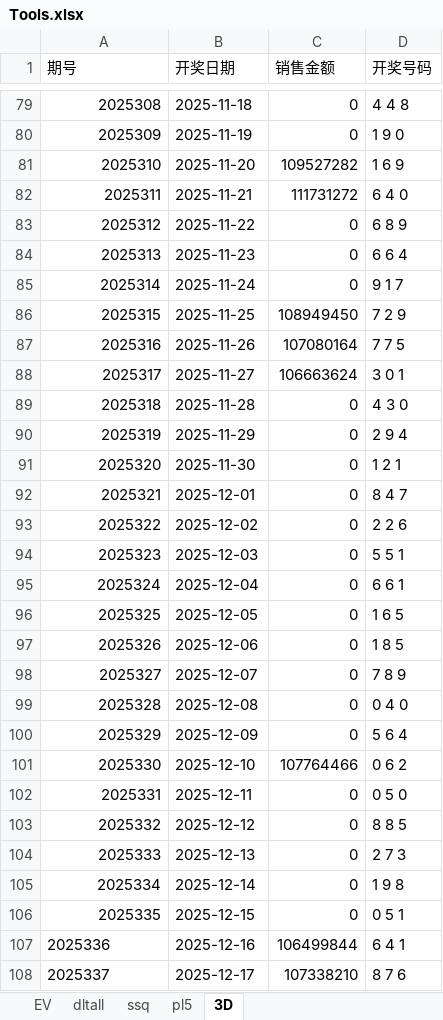
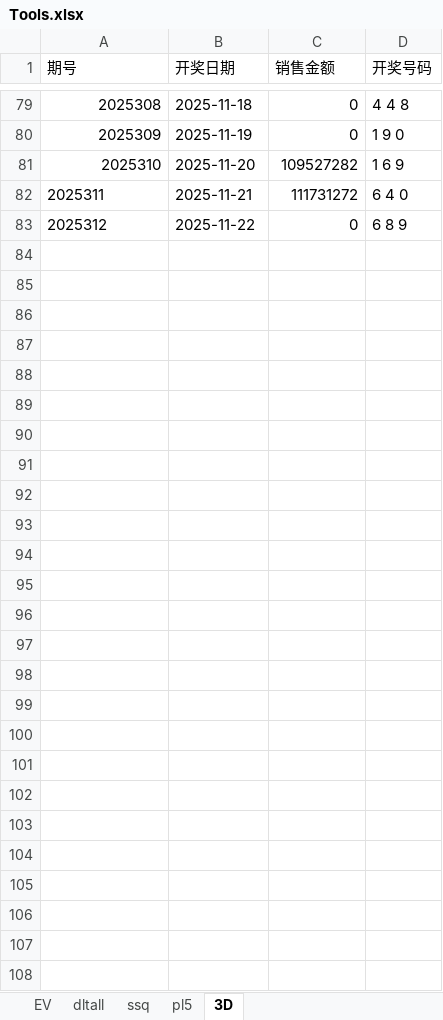
Before and after one commit to cloudplains/jnsj, an Excel workbook: Tools.xlsx, sheet 3D, drawn as a sheet; only a part is shown, gaps mark what is left out; values as stored, in another font and other column widths than the file's, no borders; the diff names each change by its address in the sheet, - before the commit and + after, or states it on an @@ line.

```diff
--- a/Tools.xlsx (sheet 3D)
+++ b/Tools.xlsx (sheet 3D)
-A82:A83 alignment: right
+A82:A83 alignment: left
-row 84: 2025313 | 2025-11-23 | 0 | 6 6 4
-row 85: 2025314 | 2025-11-24 | 0 | 9 1 7
-row 86: 2025315 | 2025-11-25 | 108949450 | 7 2 9
-row 87: 2025316 | 2025-11-26 | 107080164 | 7 7 5
-row 88: 2025317 | 2025-11-27 | 106663624 | 3 0 1
-row 89: 2025318 | 2025-11-28 | 0 | 4 3 0
-row 90: 2025319 | 2025-11-29 | 0 | 2 9 4
-row 91: 2025320 | 2025-11-30 | 0 | 1 2 1
-row 92: 2025321 | 2025-12-01 | 0 | 8 4 7
-row 93: 2025322 | 2025-12-02 | 0 | 2 2 6
-row 94: 2025323 | 2025-12-03 | 0 | 5 5 1
-row 95: 2025324 | 2025-12-04 | 0 | 6 6 1
-row 96: 2025325 | 2025-12-05 | 0 | 1 6 5
-row 97: 2025326 | 2025-12-06 | 0 | 1 8 5
-row 98: 2025327 | 2025-12-07 | 0 | 7 8 9
-row 99: 2025328 | 2025-12-08 | 0 | 0 4 0
-row 100: 2025329 | 2025-12-09 | 0 | 5 6 4
-row 101: 2025330 | 2025-12-10 | 107764466 | 0 6 2
-row 102: 2025331 | 2025-12-11 | 0 | 0 5 0
-row 103: 2025332 | 2025-12-12 | 0 | 8 8 5
-row 104: 2025333 | 2025-12-13 | 0 | 2 7 3
-row 105: 2025334 | 2025-12-14 | 0 | 1 9 8
-row 106: 2025335 | 2025-12-15 | 0 | 0 5 1
-row 107: 2025336 | 2025-12-16 | 106499844 | 6 4 1
-row 108: 2025337 | 2025-12-17 | 107338210 | 8 7 6
```
Also changed, not shown: sheet EV, sheet ssq, sheet dltall, sheet pl5.
